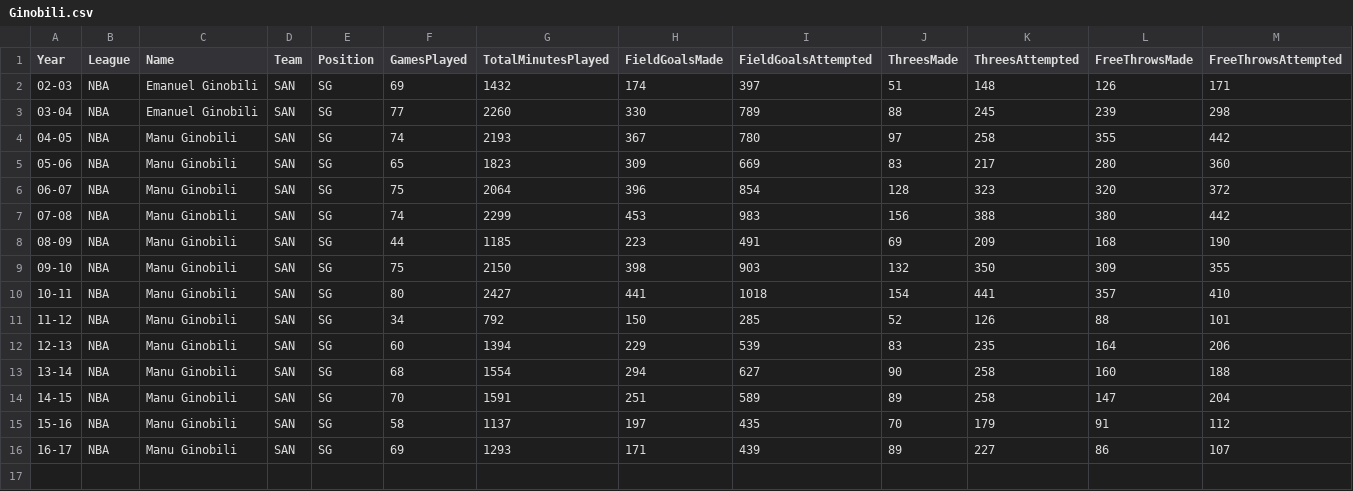
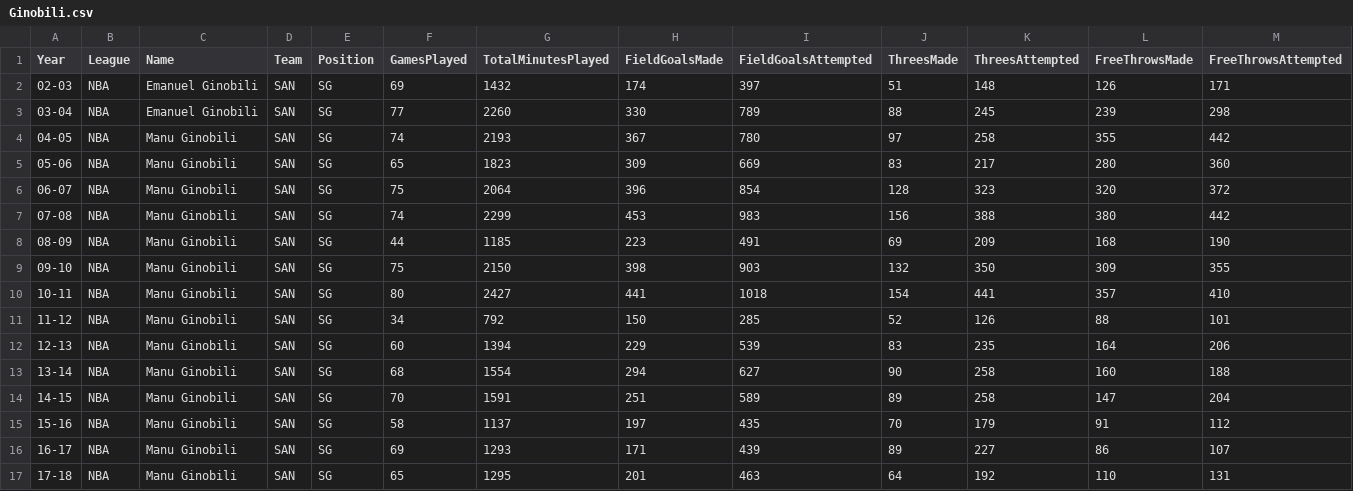
Before and after one commit to KohSoonho/GINOBILI, a CSV file: Ginobili.csv, drawn as a sheet; only a part is shown; rows hold the shown columns only; the diff names each change by its address in the sheet, - before the commit and + after, or states it on an @@ line.

```diff
--- a/Ginobili.csv
+++ b/Ginobili.csv
+row 17: 17-18 | NBA | Manu Ginobili | SAN | SG | 65 | 1295 | 201 | 463 | 64 | 192 | 110 | 131
```
Also changed, not shown: 4 other files.
